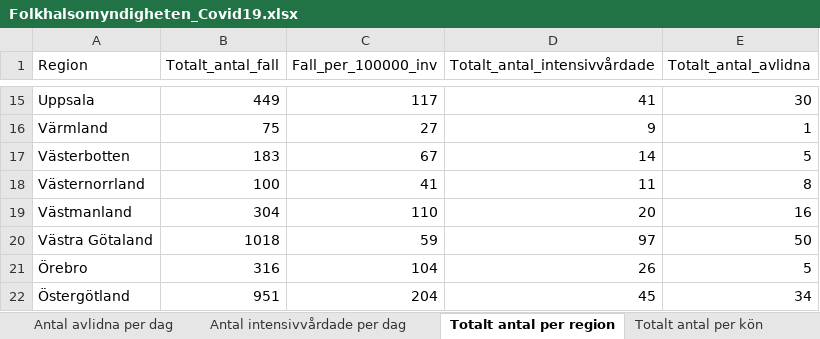
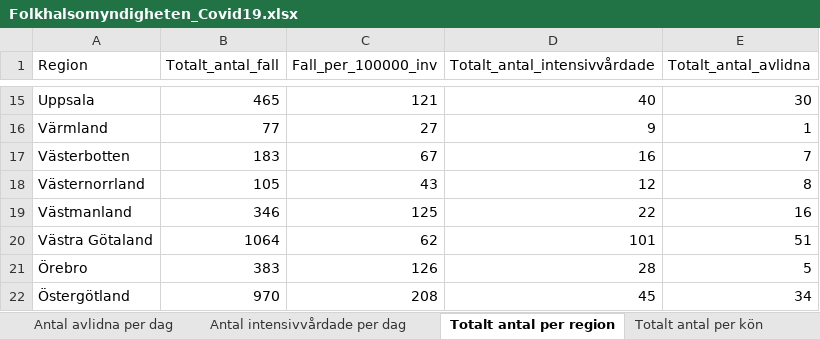
Before and after one commit to Frallmeister/covid19, an Excel workbook: Folkhalsomyndigheten_Covid19.xlsx, sheet Totalt antal per region, drawn as a sheet; only a part is shown, gaps mark what is left out; values as stored, in another font and other column widths than the file's, no borders; the diff covers the shown part only; the diff names each change by its address in the sheet, - before the commit and + after, or states it on an @@ line.

```diff
--- a/Folkhalsomyndigheten_Covid19.xlsx (sheet Totalt antal per region)
+++ b/Folkhalsomyndigheten_Covid19.xlsx (sheet Totalt antal per region)
-B15 (Totalt_antal_fall): 449
+B15 (Totalt_antal_fall): 465
-C15 (Fall_per_100000_inv): 117
+C15 (Fall_per_100000_inv): 121
-D15 (Totalt_antal_intensivvårdade): 41
+D15 (Totalt_antal_intensivvårdade): 40
-B16 (Totalt_antal_fall): 75
+B16 (Totalt_antal_fall): 77
-D17 (Totalt_antal_intensivvårdade): 14
+D17 (Totalt_antal_intensivvårdade): 16
-E17 (Totalt_antal_avlidna): 5
+E17 (Totalt_antal_avlidna): 7
-B18 (Totalt_antal_fall): 100
+B18 (Totalt_antal_fall): 105
-C18 (Fall_per_100000_inv): 41
+C18 (Fall_per_100000_inv): 43
-D18 (Totalt_antal_intensivvårdade): 11
+D18 (Totalt_antal_intensivvårdade): 12
-B19 (Totalt_antal_fall): 304
+B19 (Totalt_antal_fall): 346
-C19 (Fall_per_100000_inv): 110
+C19 (Fall_per_100000_inv): 125
-D19 (Totalt_antal_intensivvårdade): 20
+D19 (Totalt_antal_intensivvårdade): 22
-B20 (Totalt_antal_fall): 1018
+B20 (Totalt_antal_fall): 1064
-C20 (Fall_per_100000_inv): 59
+C20 (Fall_per_100000_inv): 62
-D20 (Totalt_antal_intensivvårdade): 97
+D20 (Totalt_antal_intensivvårdade): 101
-E20 (Totalt_antal_avlidna): 50
+E20 (Totalt_antal_avlidna): 51
-B21 (Totalt_antal_fall): 316
+B21 (Totalt_antal_fall): 383
-C21 (Fall_per_100000_inv): 104
+C21 (Fall_per_100000_inv): 126
-D21 (Totalt_antal_intensivvårdade): 26
+D21 (Totalt_antal_intensivvårdade): 28
-B22 (Totalt_antal_fall): 951
+B22 (Totalt_antal_fall): 970
-C22 (Fall_per_100000_inv): 204
+C22 (Fall_per_100000_inv): 208
```
Also changed, not shown: 32 edited cells elsewhere in this sheet, sheet Antal per dag region, sheet Totalt antal per åldersgrupp, sheet Antal intensivvårdade per dag, sheet Antal avlidna per dag, sheet Totalt antal per kön, other sheet tabs, 1 other file.
